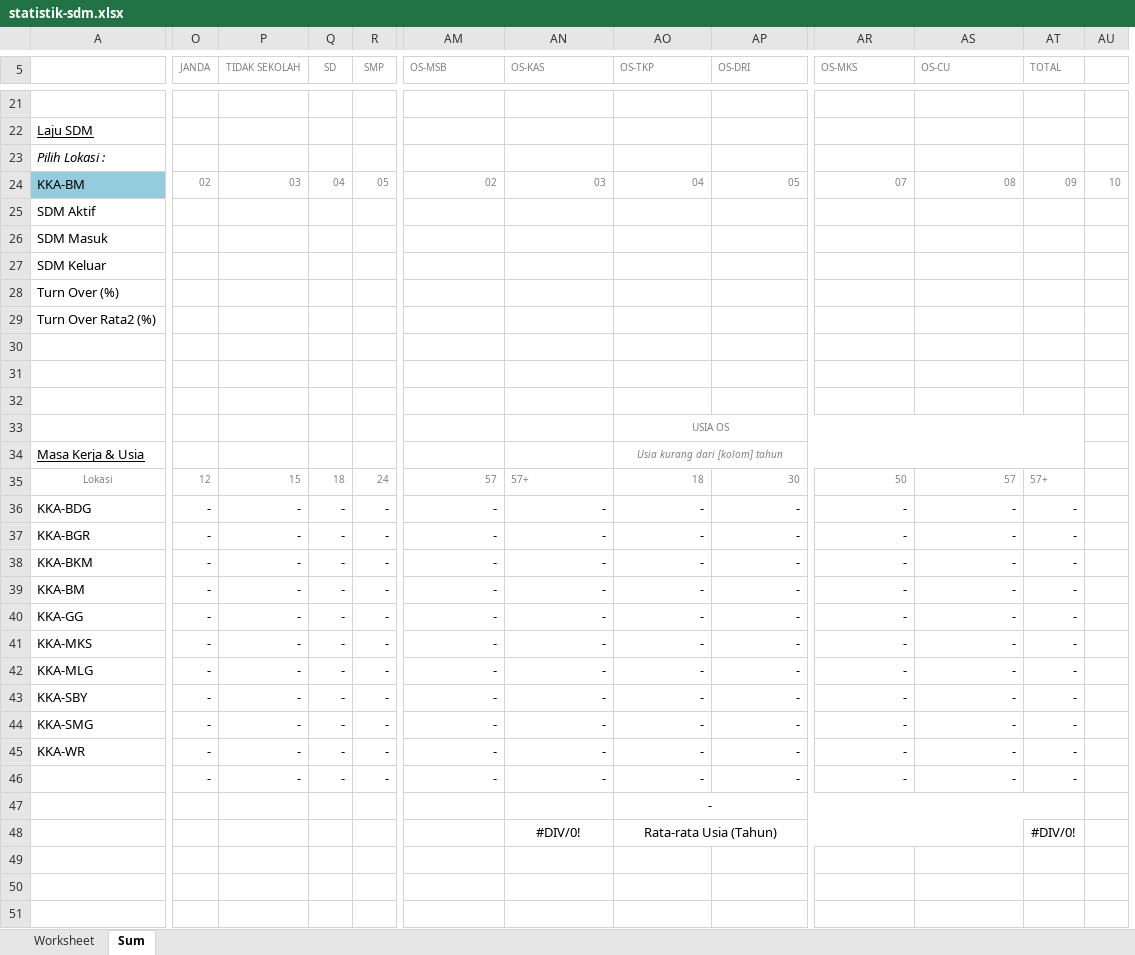
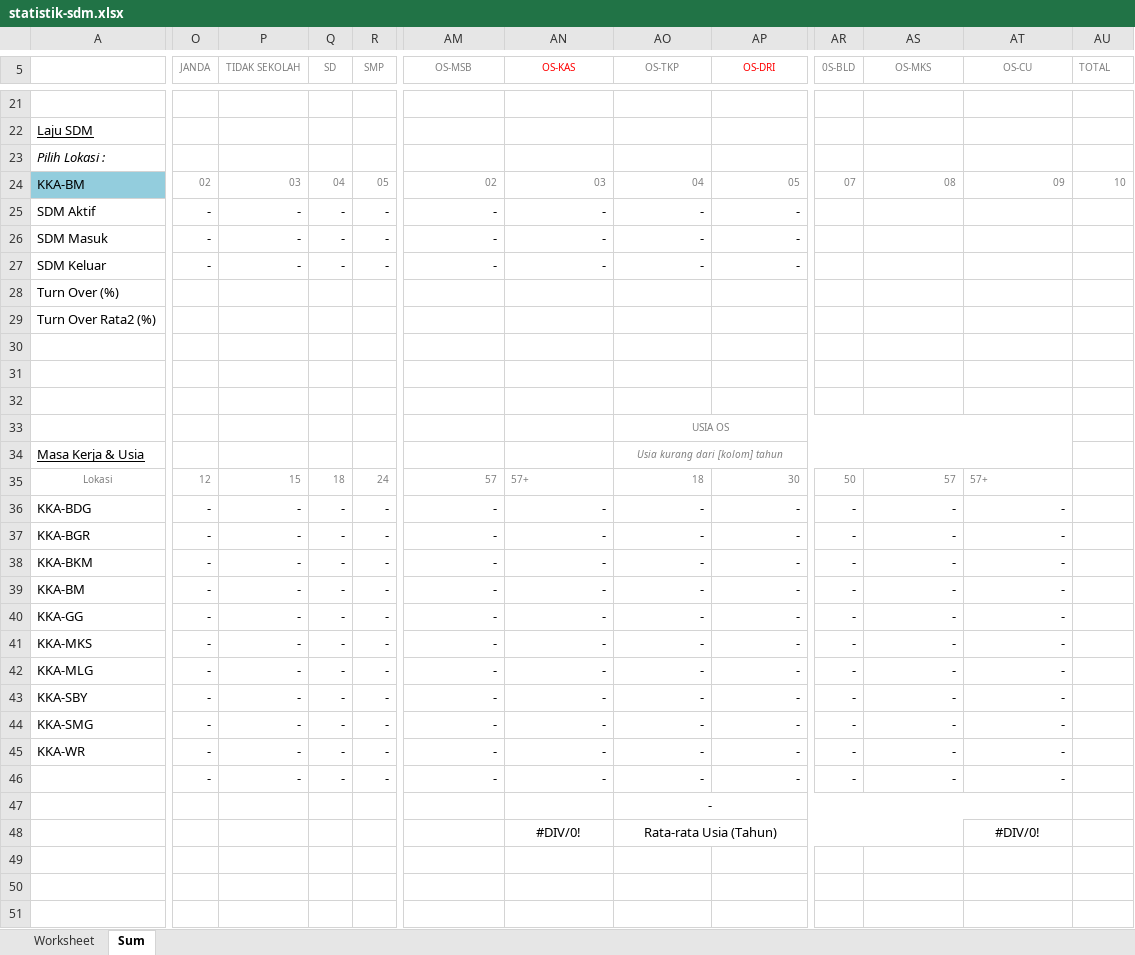
Before and after one commit to lovermans/sumberdaya, an Excel workbook: storage/app/contoh/statistik-sdm.xlsx, sheet Sum, drawn as a sheet; only a part is shown, gaps mark what is left out; values as stored, in another font and other column widths than the file's, no borders; removed rows and columns are numbered as before the commit, all else as after; the diff covers the shown part only; the diff names each change by its address in the sheet, - before the commit and + after, or states it on an @@ line.

Commit message:
Perbarui Folder Penyimpanan & Contoh

```diff
--- a/storage/app/contoh/statistik-sdm.xlsx (sheet Sum)
+++ b/storage/app/contoh/statistik-sdm.xlsx (sheet Sum)
+column AR (0S-BLD), rows 24-46: 07 |  |  |  |  |  |  |  |  |  |  | 50 | - | - | - | - | - | - | - | - | - | - | -
-column AU, row 24: 10
-AM5:AP5 alignment: left
+AM5:AP5 alignment: center
-AN5 text colour: #7F7F7F
+AN5 text colour: #FF0000
-AP5 text colour: #7F7F7F
+AP5 text colour: #FF0000
-AS5:AT5 alignment: left
+AS5:AT5 alignment: center
-AS24 (OS-MKS): 07
+AS24 (OS-MKS): 08
-AT24 (OS-CU): 08
+AT24 (OS-CU): 09
-AU24 (TOTAL): 09
+AU24 (TOTAL): 10
-O25:O27 (JANDA): (empty)
+O25:O27 (JANDA): -
-P25:P27 (TIDAK SEKOLAH): (empty)
+P25:P27 (TIDAK SEKOLAH): -
-Q25:Q27 (SD): (empty)
+Q25:Q27 (SD): -
-R25:R27 (SMP): (empty)
+R25:R27 (SMP): -
-AM25:AM27 (OS-MSB): (empty)
+AM25:AM27 (OS-MSB): -
-AN25:AN27 (OS-KAS): (empty)
+AN25:AN27 (OS-KAS): -
-AO25:AO27 (OS-TKP): (empty)
+AO25:AO27 (OS-TKP): -
-AP25:AP27 (OS-DRI): (empty)
+AP25:AP27 (OS-DRI): -
-AO33:AT33 merged
+AO33:AT33 merged
-AO34:AT34 merged
+AO34:AT34 merged
-AS35 (OS-MKS): 50
+AS35 (OS-MKS): 57
-AT35 (OS-CU): 57
+AT35 (OS-CU): 57+
-AU35 (TOTAL): 57+
+AU35 (TOTAL): (empty)
-AU36:AU46 (TOTAL): -
+AU36:AU46 (TOTAL): (empty)
-AO47:AT47 merged
+AO47:AT47 merged
-AO48:AS48 merged
+AO48:AS48 merged
-AT48 (OS-CU): (empty)
+AT48 (OS-CU): #DIV/0!
-AU48 (TOTAL): #DIV/0!
+AU48 (TOTAL): (empty)
```
Also changed, not shown: cell formats elsewhere in this sheet, formulas that keep their value, 2 other files.
